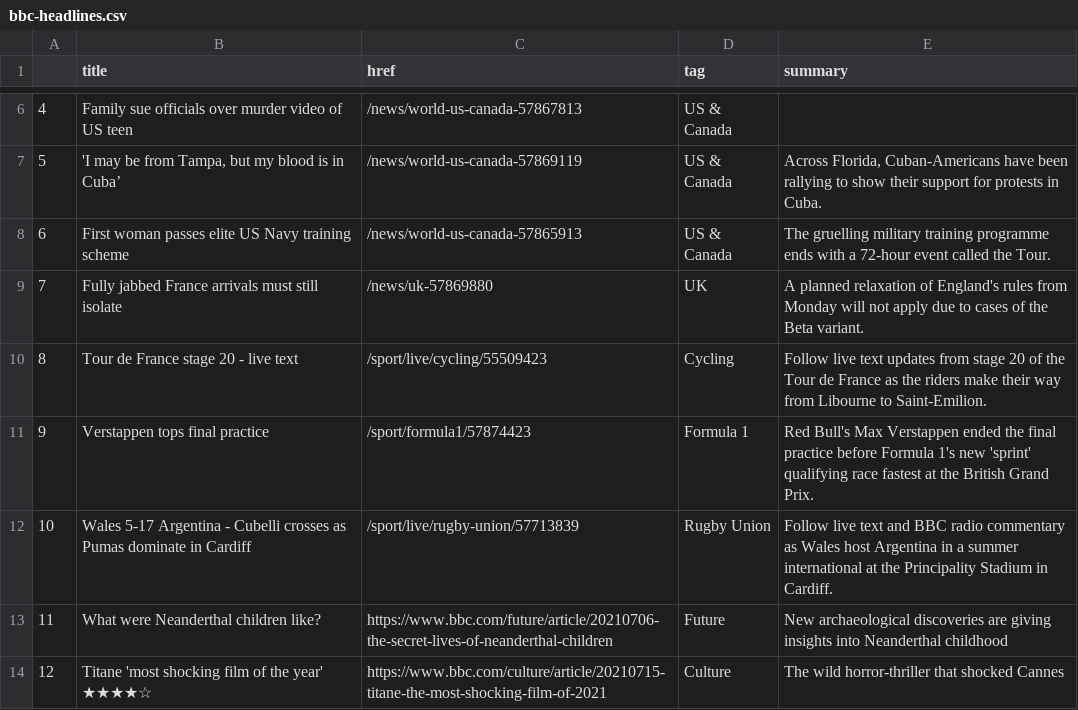
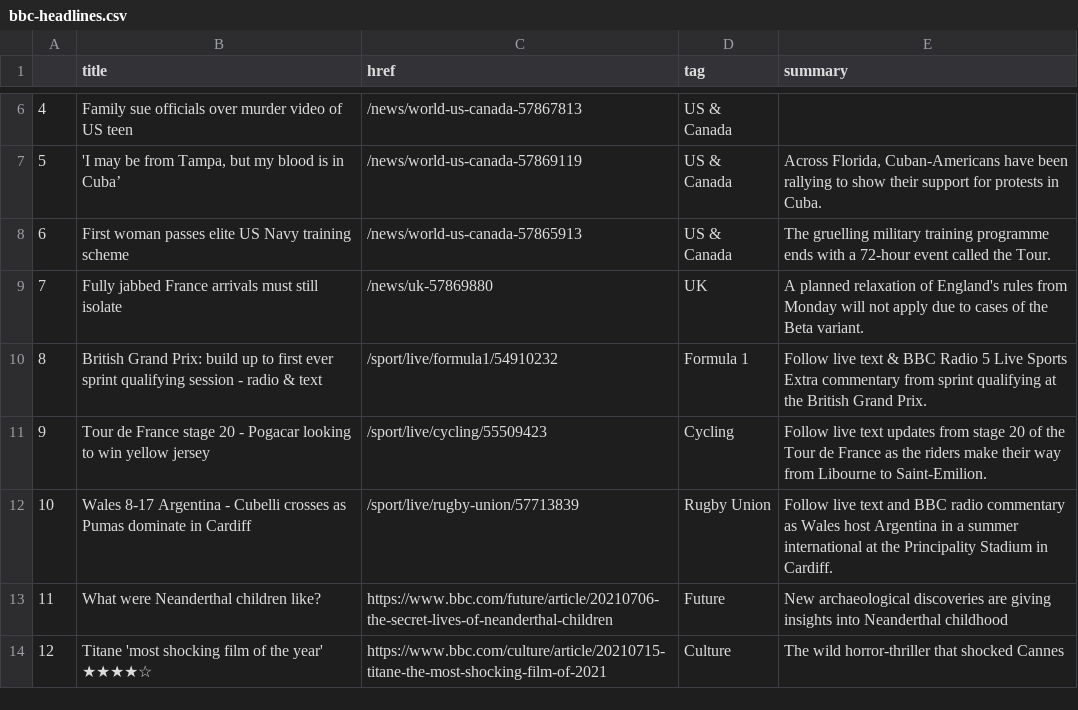
Before and after one commit to FraukeReyer/automatic-scraper, a CSV file: bbc-headlines.csv, drawn as a sheet; only a part is shown, gaps mark what is left out.

```diff
--- a/bbc-headlines.csv
+++ b/bbc-headlines.csv
@@ -9,5 +9,5 @@
 7,Fully jabbed France arrivals must still isolate,/news/uk-57869880,UK,A planned relaxation of England's rules from Monday will not apply due to cases of the Beta variant.
-8,Tour de France stage 20 - live text,/sport/live/cycling/55509423,Cycling,Follow live text updates from stage 20 of the Tour de France as the riders make their way from Libourne to Saint-Emilion.
-9,Verstappen tops final practice,/sport/formula1/57874423,Formula 1,Red Bull's Max Verstappen ended the final practice before Formula 1's new 'sprint' qualifying race fastest at the British Grand Prix.
-10,Wales 5-17 Argentina - Cubelli crosses as Pumas dominate in Cardiff,/sport/live/rugby-union/57713839,Rugby Union,Follow live text and BBC radio commentary as Wales host Argentina in a summer international at the Principality Stadium in Cardiff.
+8,British Grand Prix: build up to first ever sprint qualifying session - radio & text,/sport/live/formula1/54910232,Formula 1,Follow live text & BBC Radio 5 Live Sports Extra commentary from sprint qualifying at the British Grand Prix.
+9,Tour de France stage 20 - Pogacar looking to win yellow jersey,/sport/live/cycling/55509423,Cycling,Follow live text updates from stage 20 of the Tour de France as the riders make their way from Libourne to Saint-Emilion.
+10,Wales 8-17 Argentina - Cubelli crosses as Pumas dominate in Cardiff,/sport/live/rugby-union/57713839,Rugby Union,Follow live text and BBC radio commentary as Wales host Argentina in a summer international at the Principality Stadium in Cardiff.
 11,What were Neanderthal children like?,https://www.bbc.com/future/article/20210706-the-secret-lives-of-neanderthal-children,Future,New archaeological discoveries are giving insights into Neanderthal childhood
```
